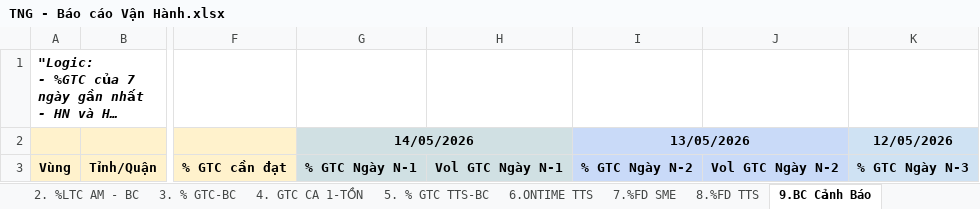
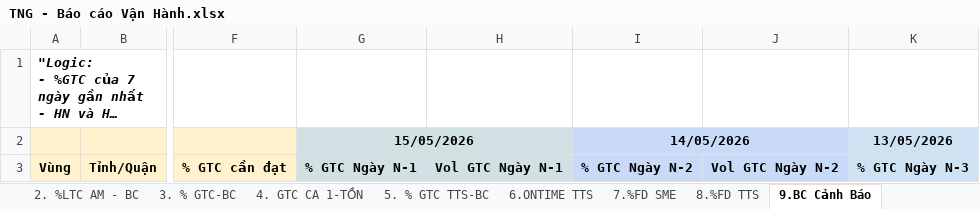
Before and after one commit to Ghn-tng/TNG-Dashboard, an Excel workbook: TNG - Báo cáo Vận Hành.xlsx, sheet 9.BC Cảnh Báo, drawn as a sheet; only a part is shown, gaps mark what is left out; long unchanged cells end in …; values as stored, in another font and other column widths than the file's, no borders; charts and pictures and conditional formats and table styles not drawn; the diff names each change by its address in the sheet, - before the commit and + after, or states it on an @@ line.

```diff
--- a/TNG - Báo cáo Vận Hành.xlsx (sheet 9.BC Cảnh Báo)
+++ b/TNG - Báo cáo Vận Hành.xlsx (sheet 9.BC Cảnh Báo)
-G2: 14/05/2026
+G2: 15/05/2026
-I2: 13/05/2026
+I2: 14/05/2026
-K2: 12/05/2026
+K2: 13/05/2026
```
Also changed, not shown: sheet 2. %LTC AM - BC, sheet 8.%FD TTS, sheet 6.ONTIME TTS, sheet 7.%FD SME, sheet 1. % GTC AM, sheet 3. % GTC-BC, 4 more sheets, formulas that keep their value, hidden cells, TNG_OPR.xlsx, 48 other files.
